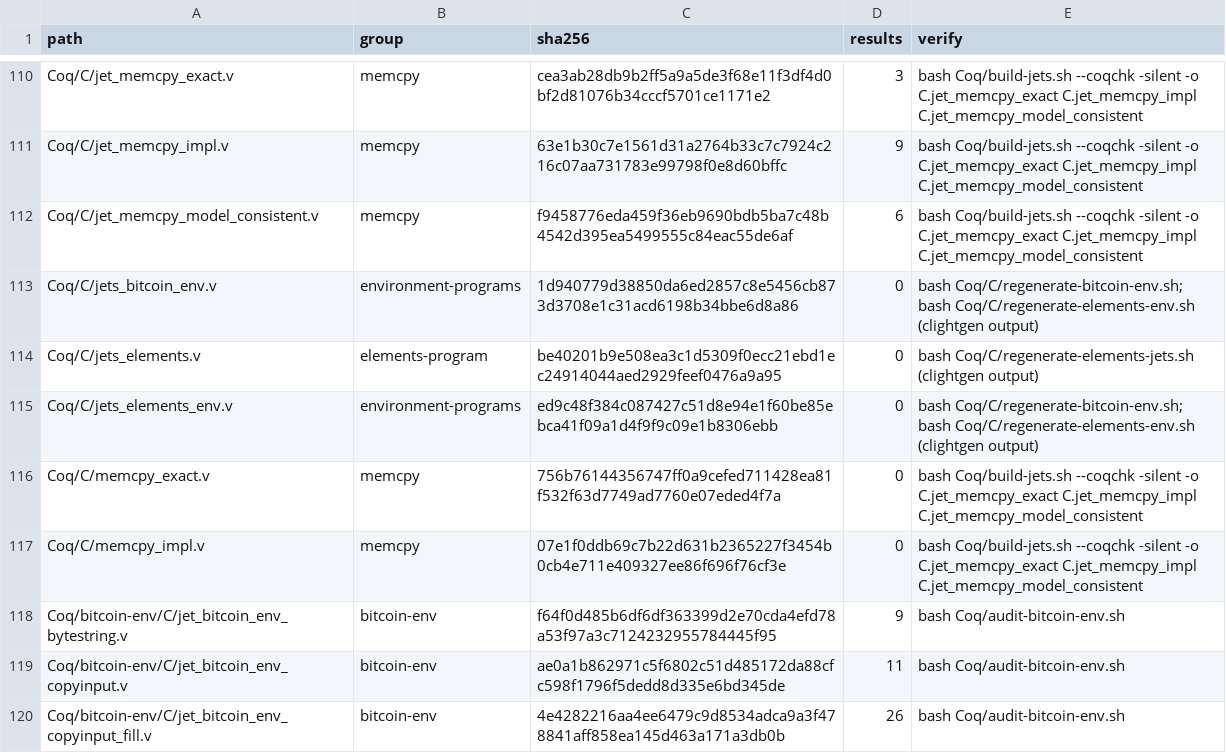
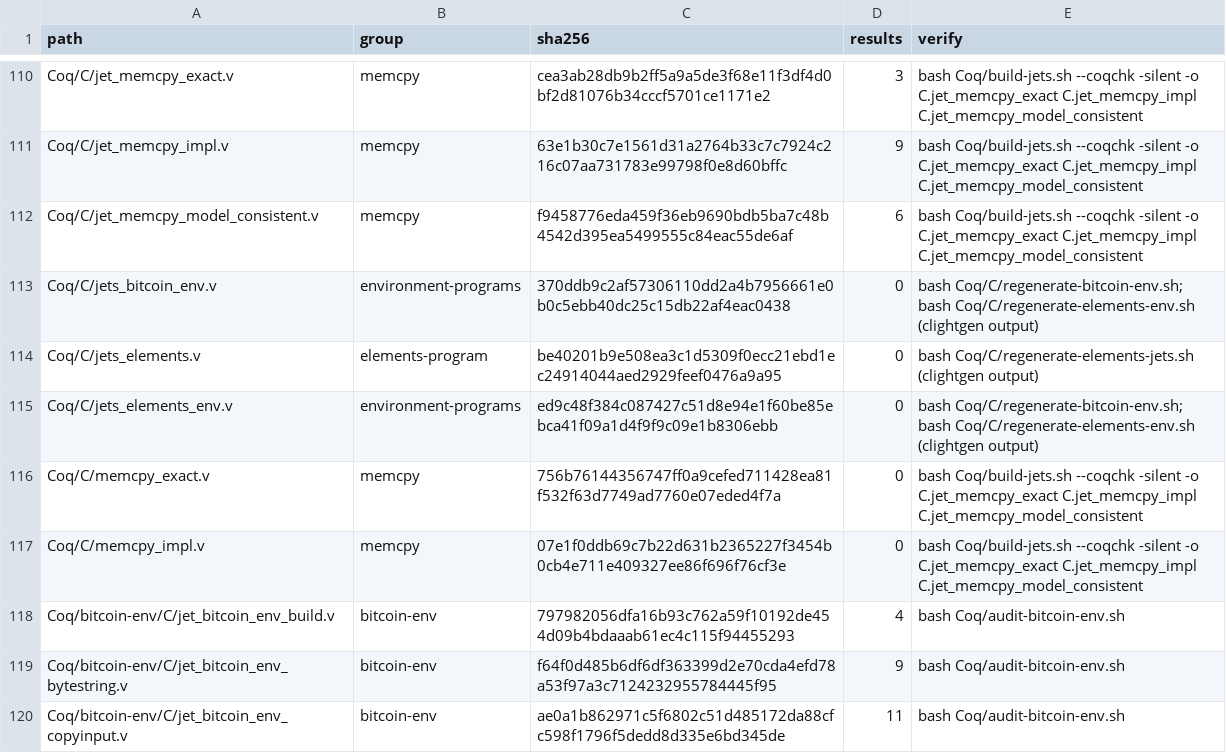
Before and after one commit to brenorb/simplicity, a TSV file: Coq/SHARED_MANIFEST.tsv, drawn as a sheet; only a part is shown, gaps mark what is left out; the shorter side is filled out with more unchanged rows; the diff covers the shown part only.

```diff
--- a/Coq/SHARED_MANIFEST.tsv
+++ b/Coq/SHARED_MANIFEST.tsv
@@ -112,3 +112,3 @@ Coq/C/jet_memcpy_impl.v	memcpy	63e1b30c7e1561d31a2764b33c7c7924c216c07aa731783e9
 Coq/C/jet_memcpy_model_consistent.v	memcpy	f9458776eda459f36eb9690bdb5ba7c48b4542d395ea5499555c84eac55de6af	6	bash Coq/build-jets.sh --coqchk -silent -o C.jet_memcpy_exact C.jet_memcpy_impl C.jet_memcpy_model_consistent
-Coq/C/jets_bitcoin_env.v	environment-programs	1d940779d38850da6ed2857c8e5456cb873d3708e1c31acd6198b34bbe6d8a86	0	bash Coq/C/regenerate-bitcoin-env.sh; bash Coq/C/regenerate-elements-env.sh (clightgen output)
+Coq/C/jets_bitcoin_env.v	environment-programs	370ddb9c2af57306110dd2a4b7956661e0b0c5ebb40dc25c15db22af4eac0438	0	bash Coq/C/regenerate-bitcoin-env.sh; bash Coq/C/regenerate-elements-env.sh (clightgen output)
 Coq/C/jets_elements.v	elements-program	be40201b9e508ea3c1d5309f0ecc21ebd1ec24914044aed2929feef0476a9a95	0	bash Coq/C/regenerate-elements-jets.sh (clightgen output)
@@ -117,2 +117,3 @@ Coq/C/memcpy_exact.v	memcpy	756b76144356747ff0a9cefed711428ea81f532f63d7749ad776
 Coq/C/memcpy_impl.v	memcpy	07e1f0ddb69c7b22d631b2365227f3454b0cb4e711e409327ee86f696f76cf3e	0	bash Coq/build-jets.sh --coqchk -silent -o C.jet_memcpy_exact C.jet_memcpy_impl C.jet_memcpy_model_consistent
+Coq/bitcoin-env/C/jet_bitcoin_env_build.v	bitcoin-env	797982056dfa16b93c762a59f10192de454d09b4bdaaab61ec4c115f94455293	4	bash Coq/audit-bitcoin-env.sh
 Coq/bitcoin-env/C/jet_bitcoin_env_bytestring.v	bitcoin-env	f64f0d485b6df6df363399d2e70cda4efd78a53f97a3c7124232955784445f95	9	bash Coq/audit-bitcoin-env.sh
```
Also changed, not shown: 6 added rows and 4 edited cells elsewhere in this file, 2 other files.
